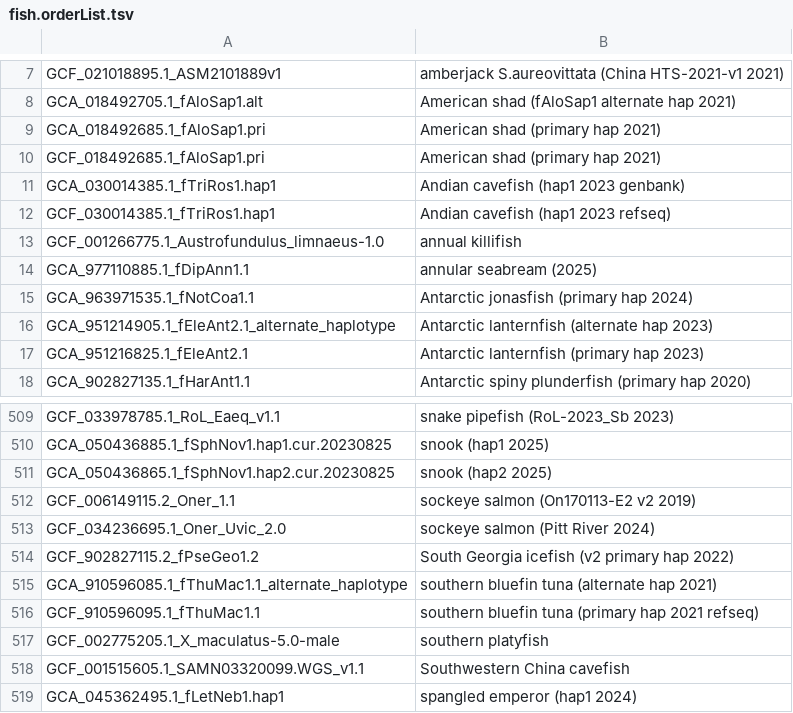
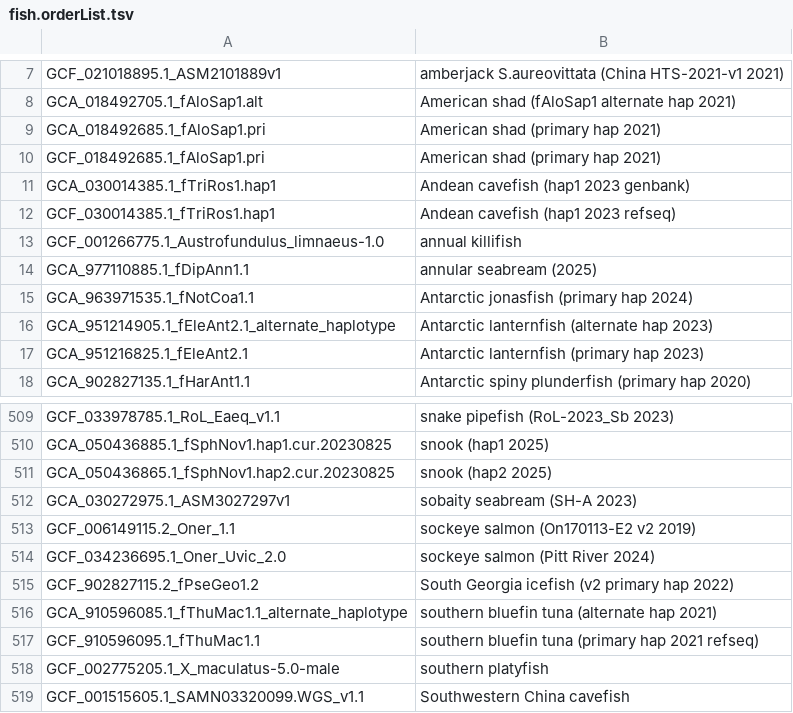
Before and after one commit to ucscGenomeBrowser/kent, a TSV file: src/hg/makeDb/doc/fishAsmHub/fish.orderList.tsv, drawn as a sheet; only a part is shown, gaps mark what is left out; the shorter side is filled out with more unchanged rows.

Commit message:
correct spelling Andian -> Andean correction found by claude code review

```diff
--- a/src/hg/makeDb/doc/fishAsmHub/fish.orderList.tsv
+++ b/src/hg/makeDb/doc/fishAsmHub/fish.orderList.tsv
@@ -10,4 +10,4 @@ GCA_018492685.1_fAloSap1.pri	American shad (primary hap 2021)
 GCF_018492685.1_fAloSap1.pri	American shad (primary hap 2021)
-GCA_030014385.1_fTriRos1.hap1	Andian cavefish (hap1 2023 genbank)
-GCF_030014385.1_fTriRos1.hap1	Andian cavefish (hap1 2023 refseq)
+GCA_030014385.1_fTriRos1.hap1	Andean cavefish (hap1 2023 genbank)
+GCF_030014385.1_fTriRos1.hap1	Andean cavefish (hap1 2023 refseq)
 GCF_001266775.1_Austrofundulus_limnaeus-1.0	annual killifish
@@ -511,2 +511,3 @@ GCA_050436885.1_fSphNov1.hap1.cur.20230825	snook (hap1 2025)
 GCA_050436865.1_fSphNov1.hap2.cur.20230825	snook (hap2 2025)
+GCA_030272975.1_ASM3027297v1	sobaity seabream (SH-A 2023)
 GCF_006149115.2_Oner_1.1	sockeye salmon (On170113-E2 v2 2019)
```
Also changed, not shown: src/hg/makeDb/doc/vgpAsmHub/vgp.legacy.orderList.tsv, src/hg/makeDb/doc/vgpAsmHub/vgp.primary.orderList.tsv.
